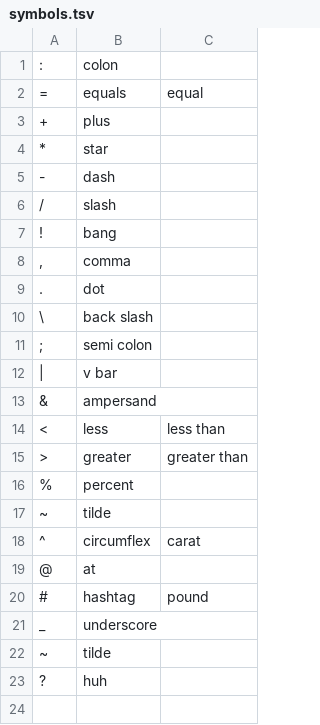
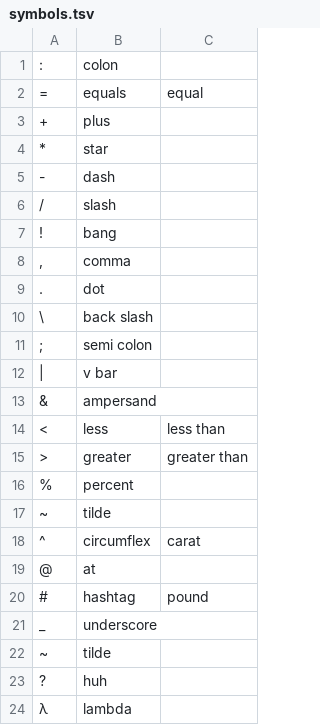
Before and after one commit to AlexMaclean-CalPoly/Senior-Project, a TSV file: scrach-work/project/src/racket_tagger/data/symbols.tsv, drawn as a sheet; the diff names each change by its address in the sheet, - before the commit and + after, or states it on an @@ line.

```diff
--- a/scrach-work/project/src/racket_tagger/data/symbols.tsv
+++ b/scrach-work/project/src/racket_tagger/data/symbols.tsv
+row 24: λ | lambda
```
Also changed, not shown: 10 other files.
